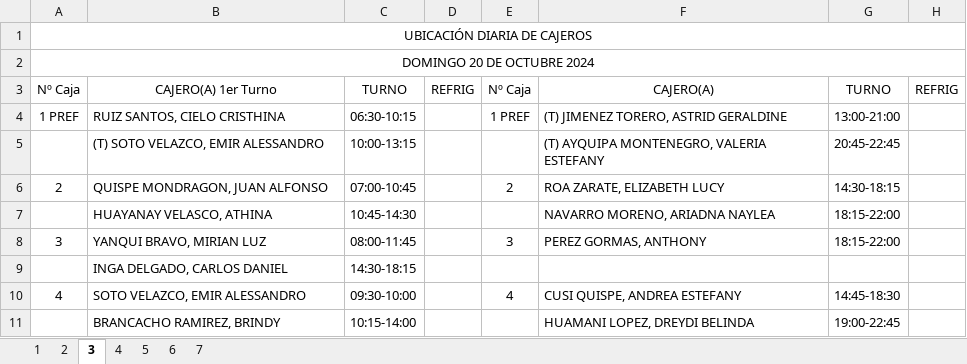
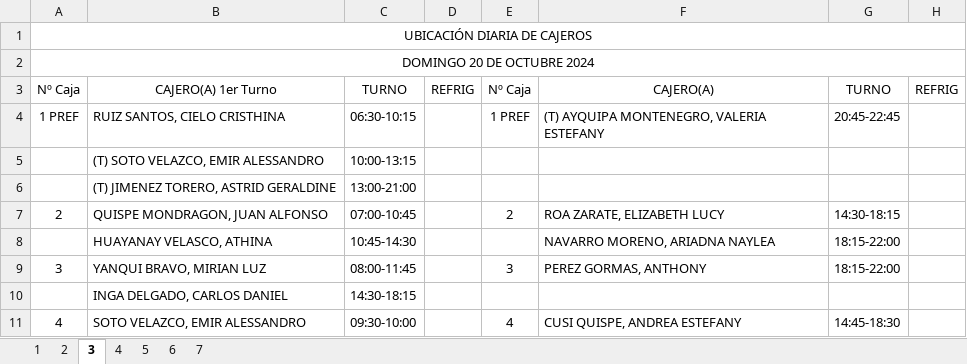
Before and after one commit to xXThiago34Xx/SupervisorPV, an Excel workbook: PlantillaSemanal_Exportada.xlsx, sheet 3, drawn as a sheet; only a part is shown; the shorter side is filled out with more unchanged rows; values as stored, in another font and other column widths than the file's, no borders; the diff names each change by its address in the sheet, - before the commit and + after, or states it on an @@ line.

```diff
--- a/PlantillaSemanal_Exportada.xlsx (sheet 3)
+++ b/PlantillaSemanal_Exportada.xlsx (sheet 3)
-F4: (T) JIMENEZ TORERO, ASTRID GERALDINE
+F4: (T) AYQUIPA MONTENEGRO, VALERIA ESTEFANY
-G4: 13:00-21:00
+G4: 20:45-22:45
-F5: (T) AYQUIPA MONTENEGRO, VALERIA ESTEFANY
+F5: (empty)
-G5: 20:45-22:45
+G5: (empty)
+row 6:  | (T) JIMENEZ TORERO, ASTRID GERALDINE | 13:00-21:00
```
Also changed, not shown: sheet 1, sheet 2, sheet 4, sheet 6, sheet 7, sheet 5, plantilla.xlsx, 2 other files.
